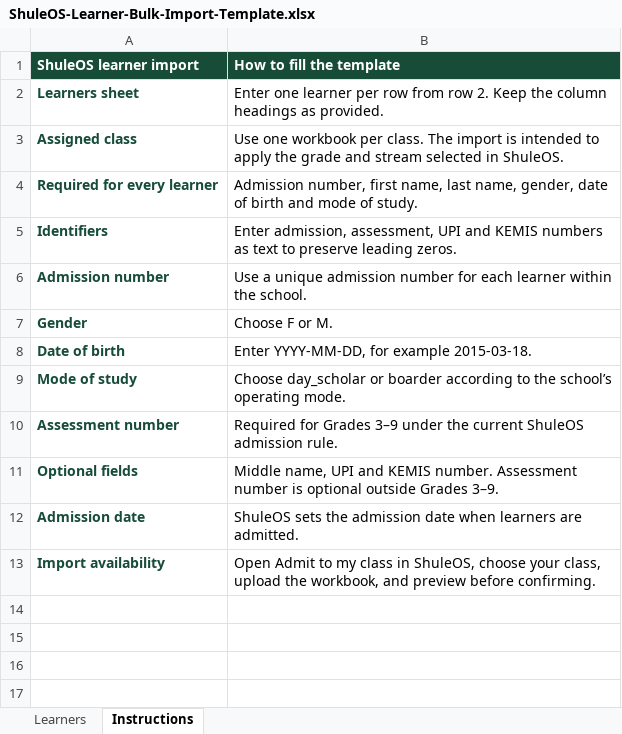
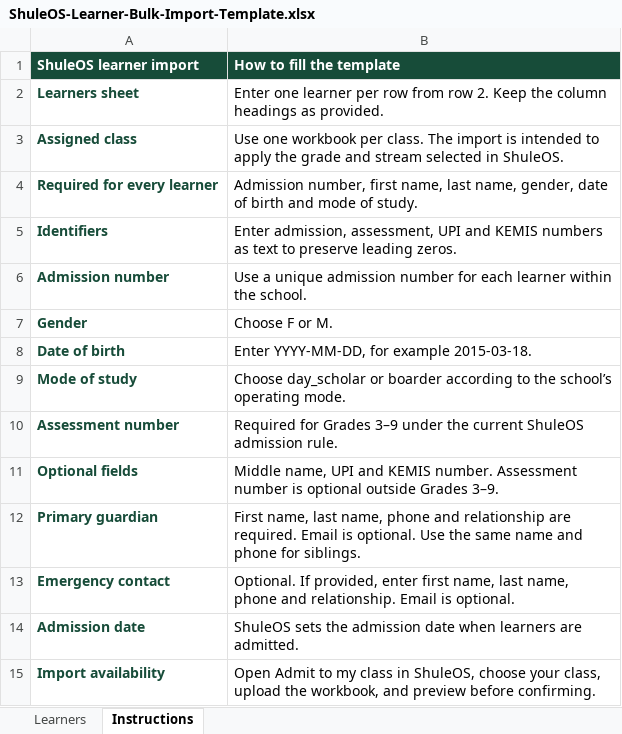
Before and after one commit to ken-OMO/shuleos-web, an Excel workbook: public/templates/ShuleOS-Learner-Bulk-Import-Template.xlsx, sheet Instructions, drawn as a sheet; values as stored, in another font and other column widths than the file's, no borders; the diff names each change by its address in the sheet, - before the commit and + after, or states it on an @@ line.

Commit message:
Collect guardian contacts in admission and Excel

```diff
--- a/public/templates/ShuleOS-Learner-Bulk-Import-Template.xlsx (sheet Instructions)
+++ b/public/templates/ShuleOS-Learner-Bulk-Import-Template.xlsx (sheet Instructions)
+row 12: Primary guardian | First name, last name, phone and relationship are required. Email is optional. Use the same name and phone for siblings.
+row 13: Emergency contact | Optional. If provided, enter first name, last name, phone and relationship. Email is optional.
```
Also changed, not shown: sheet Learners, 2 other files.
